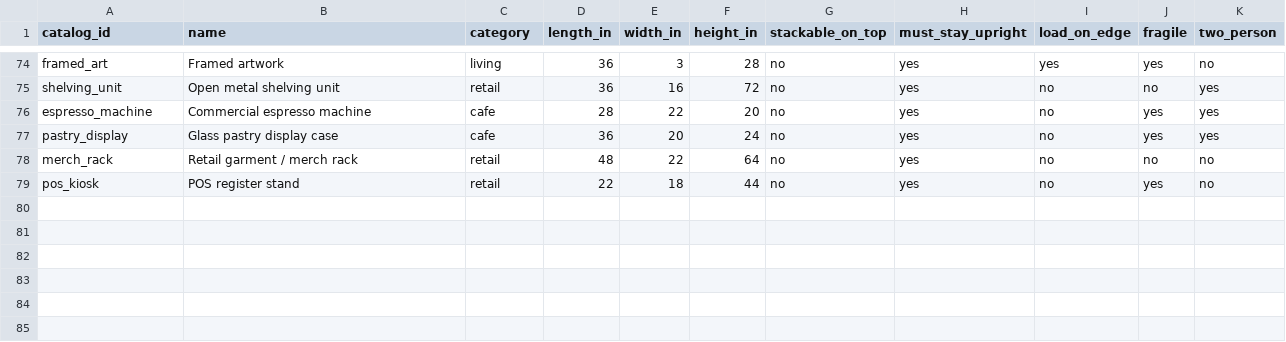
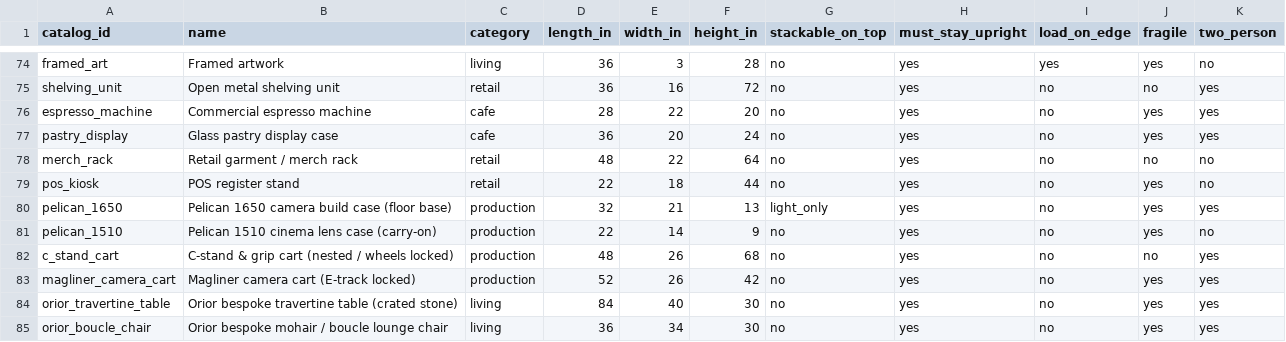
Before and after one commit to TallGibbs/Pack-It-Up, a CSV file: data/item_catalog.csv, drawn as a sheet; only a part is shown, gaps mark what is left out.

Commit message:
Track B: integrate Malin x Orior venue policy, Adorama/ARRI cinema rig, shop.dev kits & pitch cards

```diff
--- a/data/item_catalog.csv
+++ b/data/item_catalog.csv
@@ -79 +79,7 @@ merch_rack,Retail garment / merch rack,retail,48,22,64,no,yes,no,no,no
 pos_kiosk,POS register stand,retail,22,18,44,no,yes,no,yes,no
+pelican_1650,Pelican 1650 camera build case (floor base),production,32,21,13,light_only,yes,no,yes,yes
+pelican_1510,Pelican 1510 cinema lens case (carry-on),production,22,14,9,no,yes,no,yes,no
+c_stand_cart,C-stand & grip cart (nested / wheels locked),production,48,26,68,no,yes,no,no,yes
+magliner_camera_cart,Magliner camera cart (E-track locked),production,52,26,42,no,yes,no,yes,yes
+orior_travertine_table,Orior bespoke travertine table (crated stone),living,84,40,30,no,yes,no,yes,yes
+orior_boucle_chair,Orior bespoke mohair / boucle lounge chair,living,36,34,30,no,yes,no,yes,yes
```
Also changed, not shown: data/penn_zones.csv, 8 other files.
